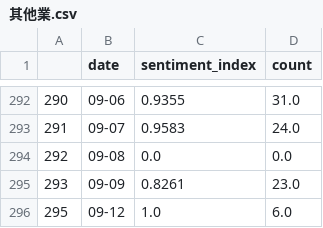
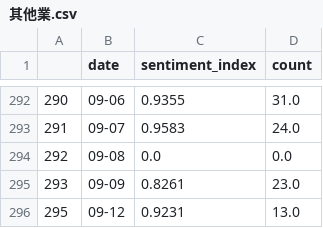
Before and after one commit to nchumei/sentiment_index, a CSV file: data/section_index/其他業.csv, drawn as a sheet; only a part is shown, gaps mark what is left out.

```diff
--- a/data/section_index/其他業.csv
+++ b/data/section_index/其他業.csv
@@ -295,2 +295,2 @@
 293,09-09,0.8261,23.0
-295,09-12,1.0,6.0
+295,09-12,0.9231,13.0
```
Also changed, not shown: data/section_index/其他電子業.csv, data/section_index/半導體業.csv, 56 other files.
